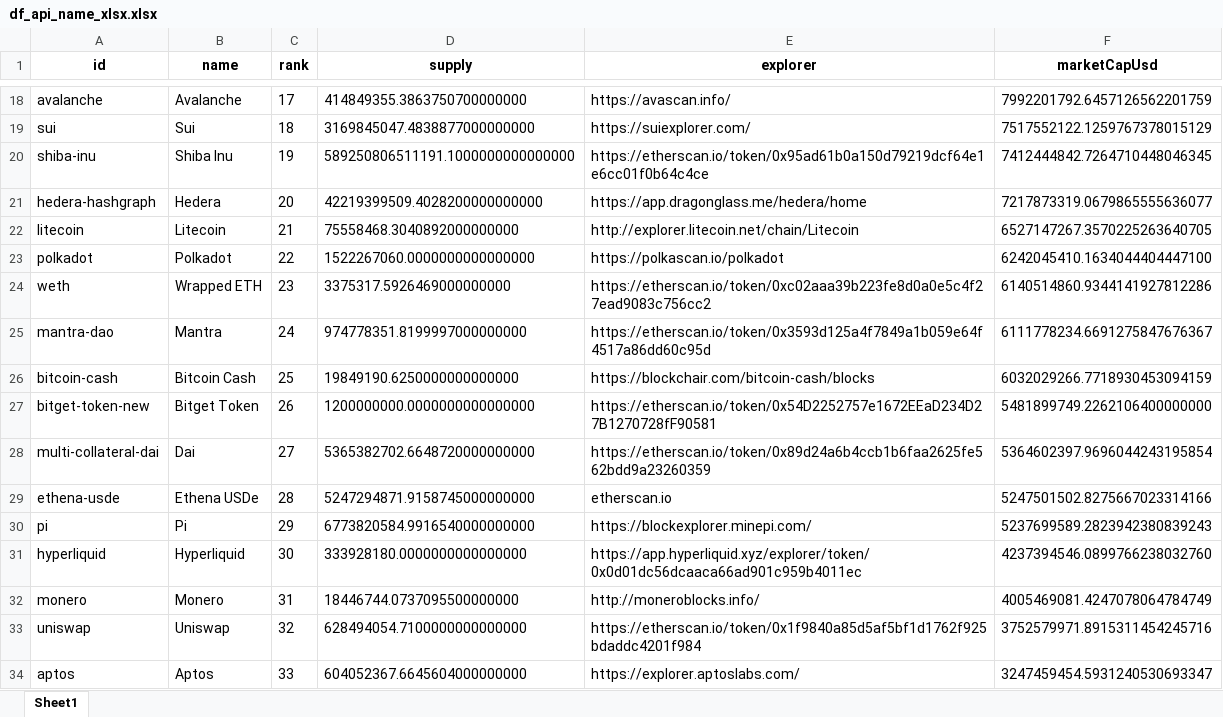
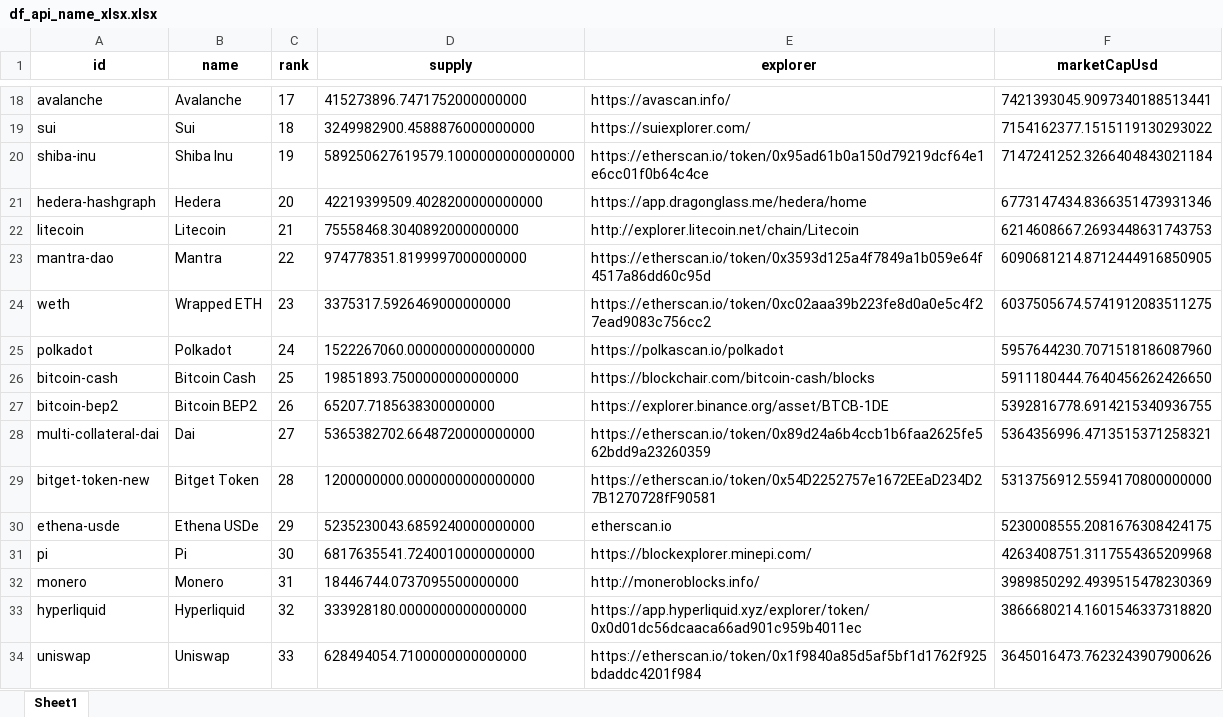
Before and after one commit to juanpresiga/bigdata20251_actividad1, an Excel workbook: src/static/xlsx/df_api_name_xlsx.xlsx, sheet Sheet1, drawn as a sheet; only a part is shown, gaps mark what is left out; values as stored, in another font and other column widths than the file's, no borders; removed rows and columns are numbered as before the commit, all else as after; the diff covers the shown part only; the diff names each change by its address in the sheet, - before the commit and + after, or states it on an @@ line.

```diff
--- a/src/static/xlsx/df_api_name_xlsx.xlsx (sheet Sheet1)
+++ b/src/static/xlsx/df_api_name_xlsx.xlsx (sheet Sheet1)
-D18 (supply): 414849355.3863750700000000
+D18 (supply): 415273896.7471752000000000
-F18 (marketCapUsd): 7992201792.6457126562201759
+F18 (marketCapUsd): 7421393045.9097340188513441
-D19 (supply): 3169845047.4838877000000000
+D19 (supply): 3249982900.4588876000000000
-F19 (marketCapUsd): 7517552122.1259767378015129
+F19 (marketCapUsd): 7154162377.1515119130293022
-D20 (supply): 589250806511191.1000000000000000
+D20 (supply): 589250627619579.1000000000000000
-F20 (marketCapUsd): 7412444842.7264710448046345
+F20 (marketCapUsd): 7147241252.3266404843021184
-F21 (marketCapUsd): 7217873319.0679865555636077
+F21 (marketCapUsd): 6773147434.8366351473931346
-F22 (marketCapUsd): 6527147267.3570225263640705
+F22 (marketCapUsd): 6214608667.2693448631743753
-row 23: polkadot | Polkadot | 22 | 1522267060.0000000000000000 | https://polkascan.io/polkadot | 6242045410.1634044404447100
-row 24: weth | Wrapped ETH | 23 | 3375317.5926469000000000 | https://etherscan.io/token/0xc02aaa39b223fe8d0a0e5c4f27ead9083c756cc2 | 6140514860.9344141927812286
-C23 (rank): 24
+C23 (rank): 22
-F23 (marketCapUsd): 6111778234.6691275847676367
+F23 (marketCapUsd): 6090681214.8712444916850905
+row 24: weth | Wrapped ETH | 23 | 3375317.5926469000000000 | https://etherscan.io/token/0xc02aaa39b223fe8d0a0e5c4f27ead9083c756cc2 | 6037505674.5741912083511275
+row 25: polkadot | Polkadot | 24 | 1522267060.0000000000000000 | https://polkascan.io/polkadot | 5957644230.7071518186087960
-D26 (supply): 19849190.6250000000000000
+D26 (supply): 19851893.7500000000000000
-F26 (marketCapUsd): 6032029266.7718930453094159
+F26 (marketCapUsd): 5911180444.7640456262426650
-row 27: bitget-token-new | Bitget Token | 26 | 1200000000.0000000000000000 | https://etherscan.io/token/0x54D2252757e1672EEaD234D27B1270728fF90581 | 5481899749.2262106400000000
+row 27: bitcoin-bep2 | Bitcoin BEP2 | 26 | 65207.7185638300000000 | https://explorer.binance.org/asset/BTCB-1DE | 5392816778.6914215340936755
-F28 (marketCapUsd): 5364602397.9696044243195854
+F28 (marketCapUsd): 5364356996.4713515371258321
+row 29: bitget-token-new | Bitget Token | 28 | 1200000000.0000000000000000 | https://etherscan.io/token/0x54D2252757e1672EEaD234D27B1270728fF90581 | 5313756912.5594170800000000
-C30 (rank): 28
+C30 (rank): 29
-D30 (supply): 5247294871.9158745000000000
+D30 (supply): 5235230043.6859240000000000
-F30 (marketCapUsd): 5247501502.8275667023314166
+F30 (marketCapUsd): 5230008555.2081676308424175
-C31 (rank): 29
+C31 (rank): 30
-D31 (supply): 6773820584.9916540000000000
+D31 (supply): 6817635541.7240010000000000
-F31 (marketCapUsd): 5237699589.2823942380839243
+F31 (marketCapUsd): 4263408751.3117554365209968
-row 31: hyperliquid | Hyperliquid | 30 | 333928180.0000000000000000 | https://app.hyperliquid.xyz/explorer/token/0x0d01dc56dcaaca66ad901c959b4011ec | 4237394546.0899766238032760
-F32 (marketCapUsd): 4005469081.4247078064784749
+F32 (marketCapUsd): 3989850292.4939515478230369
+row 33: hyperliquid | Hyperliquid | 32 | 333928180.0000000000000000 | https://app.hyperliquid.xyz/explorer/token/0x0d01dc56dcaaca66ad901c959b4011ec | 3866680214.1601546337318820
-C34 (rank): 32
+C34 (rank): 33
-F34 (marketCapUsd): 3752579971.8915311454245716
+F34 (marketCapUsd): 3645016473.7623243907900626
-row 34: aptos | Aptos | 33 | 604052367.6645604000000000 | https://explorer.aptoslabs.com/ | 3247459454.5931240530693347
```
Also changed, not shown: 38 added rows, 38 removed rows and 97 edited cells elsewhere in this sheet, src/static/cleaned_data/cleaned_data_name.xlsx, src/static/cleaned_data/cleaned_data_symbol.xlsx, 11 other files.
